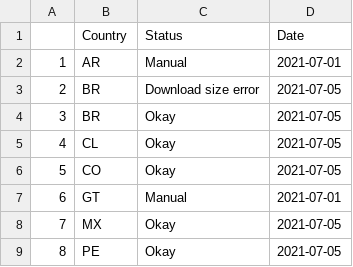
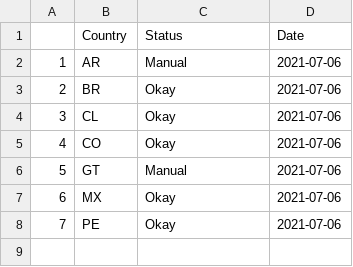
Before and after one commit to Drexel-UHC/salurbal_covid_dashboard, a CSV file: Clean/status_log.csv, drawn as a sheet; removed rows and columns are numbered as before the commit, all else as after; the diff names each change by its address in the sheet, - before the commit and + after, or states it on an @@ line.

Commit message:
Data Update - 07-06-2021

```diff
--- a/Clean/status_log.csv
+++ b/Clean/status_log.csv
-D2 (Date): 2021-07-01
+D2 (Date): 2021-07-06
-row 3: 2 | BR | Download size error | 2021-07-05
@@ column A renumbered from row 3 down @@
-D3:D5 (Date): 2021-07-05
+D3:D5 (Date): 2021-07-06
-D6 (Date): 2021-07-01
+D6 (Date): 2021-07-06
-D7:D8 (Date): 2021-07-05
+D7:D8 (Date): 2021-07-06
```
Also changed, not shown: Outputs/SALURBAL_COVID19_cumulative_cases_death.csv, Outputs/SALURBAL_COVID19_cumulative_tests_positivity.csv, 6 other files.
